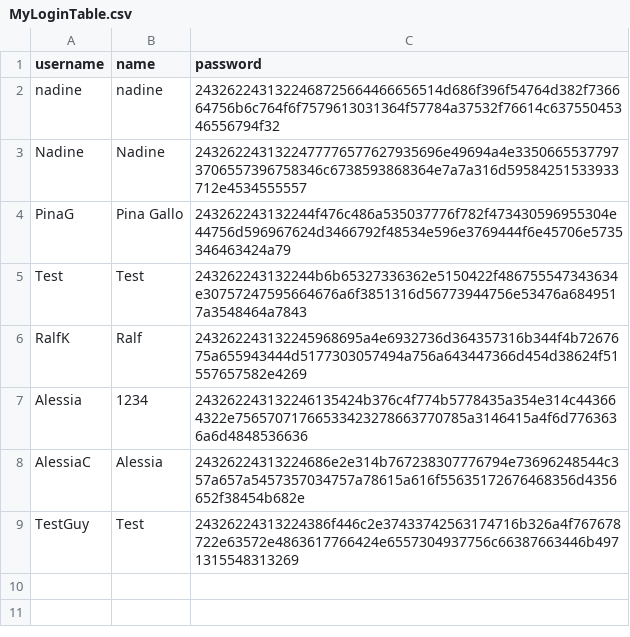
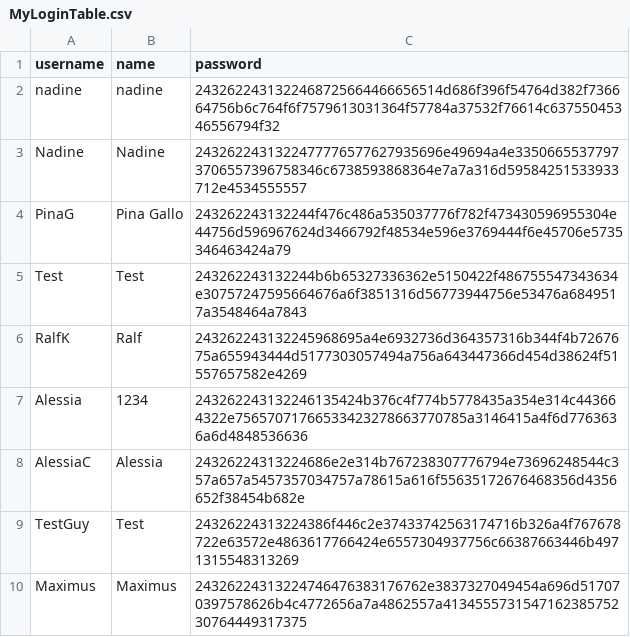
Before and after one commit to PinaGallo/Fit_Through_College_Data, a CSV file: MyLoginTable.csv, drawn as a sheet.

Commit message:
added new user

```diff
--- a/MyLoginTable.csv
+++ b/MyLoginTable.csv
@@ -9 +9,2 @@ AlessiaC,Alessia,24326224313224686e2e314b767238307776794e73696248544c357a657a545
 TestGuy,Test,24326224313224386f446c2e37433742563174716b326a4f767678722e63572e4863617766424e6557304937756c66387663446b4971315548313269
+Maximus,Maximus,24326224313224746476383176762e3837327049454a696d517070397578626b4c4772656a7a4862557a413455573154716238575230764449317375
```
